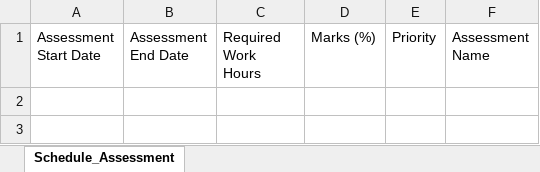
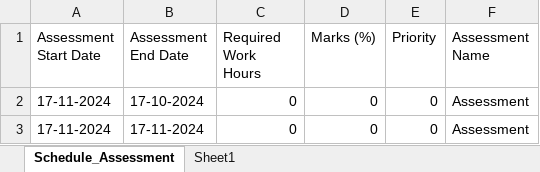
Before and after one commit to hwtrs/dss, an Excel workbook: Schedule_Assessment.xlsm, sheet Schedule_Assessment, drawn as a sheet; values as stored, in another font and other column widths than the file's, no borders; charts and pictures not drawn; the diff names each change by its address in the sheet, - before the commit and + after, or states it on an @@ line.

Commit message:
Deadline elapsed macro
it works now

```diff
--- a/Schedule_Assessment.xlsm (sheet Schedule_Assessment)
+++ b/Schedule_Assessment.xlsm (sheet Schedule_Assessment)
+sheet tab: Sheet1
+row 2: 17-11-2024 | 17-10-2024 | 0 | 0 | 0 | Assessment
+row 3: 17-11-2024 | 17-11-2024 | 0 | 0 | 0 | Assessment
```
